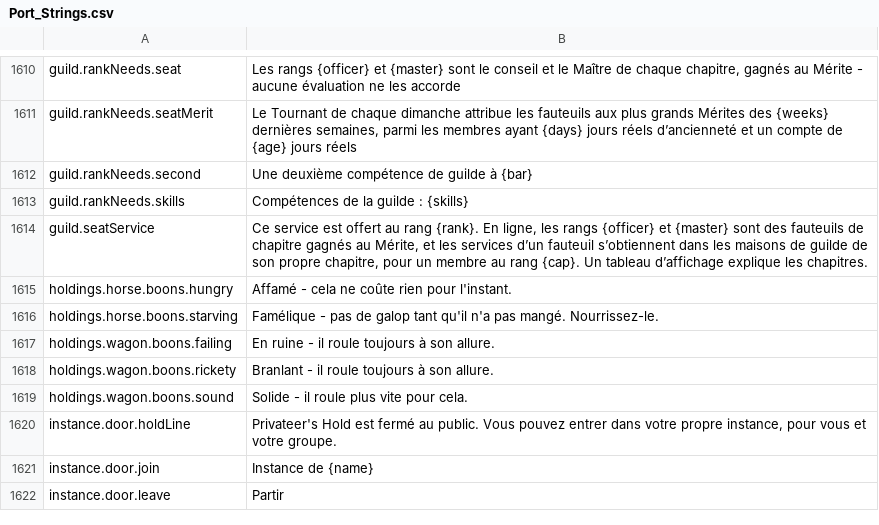
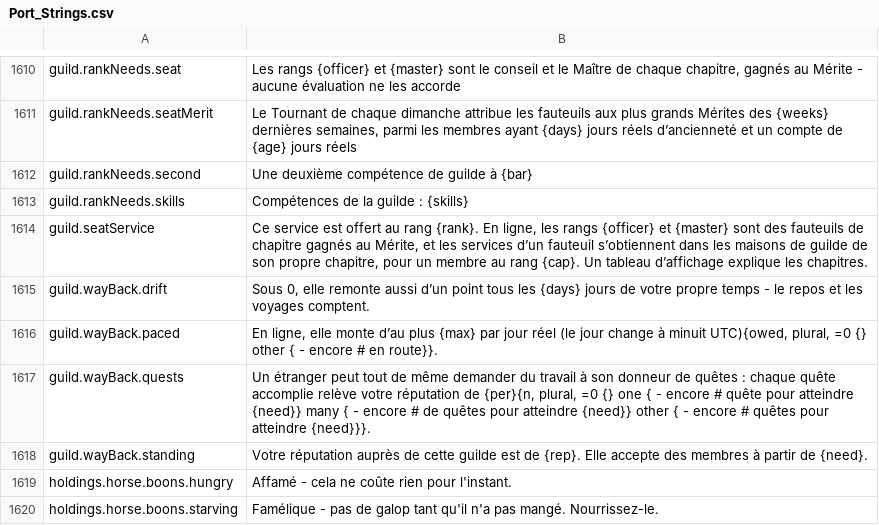
Before and after one commit to Betawolf1213/daggerfall-js-source-voice, a CSV file: locales/fr/Port_Strings.csv, drawn as a sheet; only a part is shown, gaps mark what is left out; the shorter side is filled out with more unchanged rows; the diff names each change by its address in the sheet, - before the commit and + after, or states it on an @@ line.

```diff
--- a/locales/fr/Port_Strings.csv
+++ b/locales/fr/Port_Strings.csv
+row 1615: guild.wayBack.drift | Sous 0, elle remonte aussi d’un point tous les {days} jours de votre propre temps - le repos et les voyages comptent.
+row 1616: guild.wayBack.paced | En ligne, elle monte d’au plus {max} par jour réel (le jour change à minuit UTC){owed, plural, =0 {} other { - encore # en route}}.
+row 1617: guild.wayBack.quests | Un étranger peut tout de même demander du travail à son donneur de quêtes : chaque quête accomplie relève votre réputation de {per}{n, plural, =0 {} one { - encore # quête pour atteindre {need}} many { - encore # de quêtes pour atteindre {need}} other { - encore # quêtes pour atteindre {need}}}.
+row 1618: guild.wayBack.standing | Votre réputation auprès de cette guilde est de {rep}. Elle accepte des membres à partir de {need}.
```
Also changed, not shown: locales/bg/Port_Strings.csv, locales/it/Port_Strings.csv, 39 other files.
